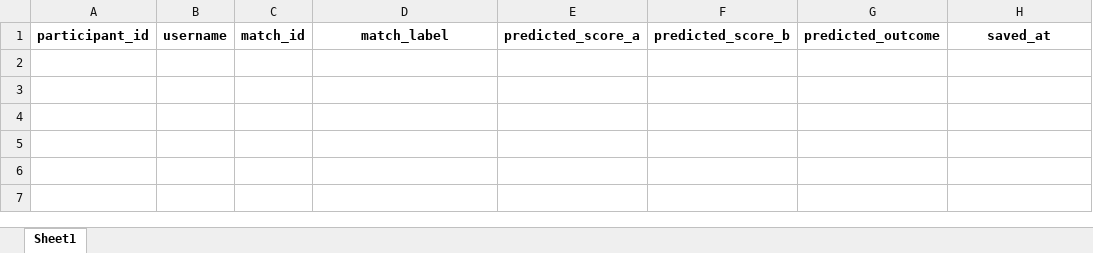
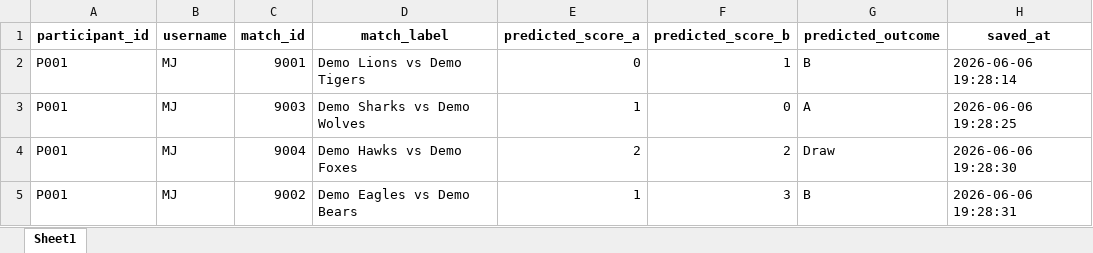
Before and after one commit to mikemwanga/world-cup-2026, an Excel workbook: data/predictions.xlsx, sheet Sheet1, drawn as a sheet; values as stored, in another font and other column widths than the file's, no borders; the diff names each change by its address in the sheet, - before the commit and + after, or states it on an @@ line.

```diff
--- a/data/predictions.xlsx (sheet Sheet1)
+++ b/data/predictions.xlsx (sheet Sheet1)
+row 2: P001 | MJ | 9001 | Demo Lions vs Demo Tigers | 0 | 1 | B | 2026-06-06 19:28:14
+row 3: P001 | MJ | 9003 | Demo Sharks vs Demo Wolves | 1 | 0 | A | 2026-06-06 19:28:25
+row 4: P001 | MJ | 9004 | Demo Hawks vs Demo Foxes | 2 | 2 | Draw | 2026-06-06 19:28:30
+row 5: P001 | MJ | 9002 | Demo Eagles vs Demo Bears | 1 | 3 | B | 2026-06-06 19:28:31
```
Also changed, not shown: 4 other files.
